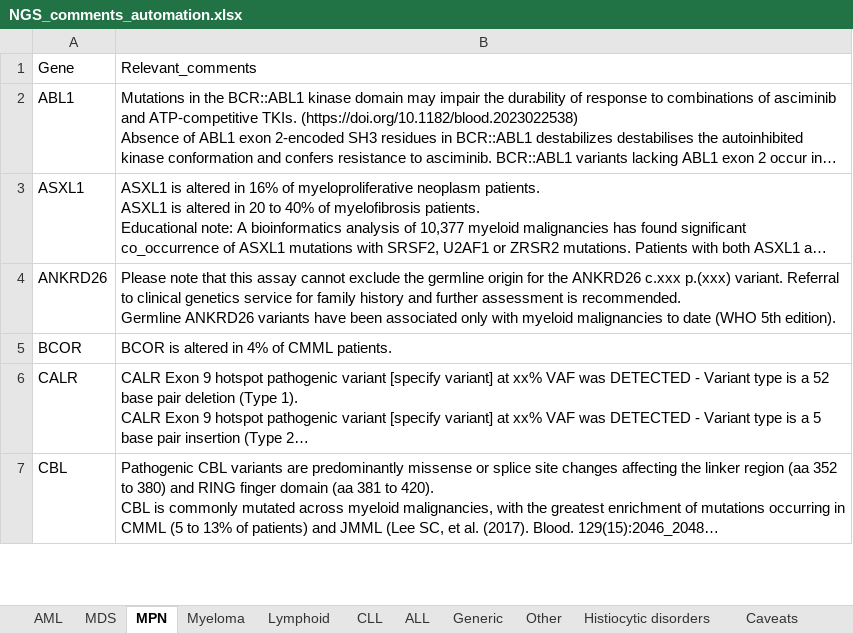
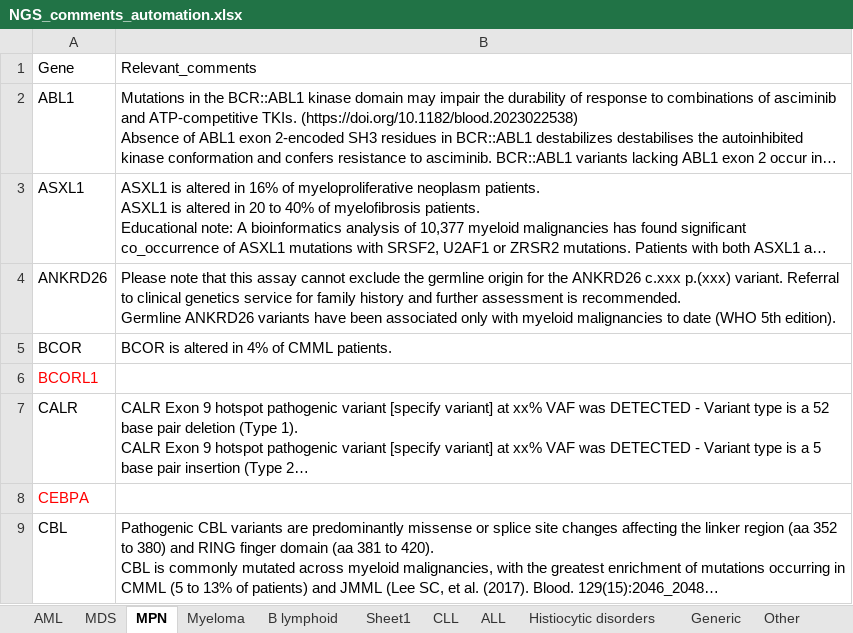
Before and after one commit to brittanymills593/NGS-comments, an Excel workbook: NGS_comments_automation.xlsx, sheet MPN, drawn as a sheet; only a part is shown; long unchanged cells end in …; values as stored, in another font and other column widths than the file's, no borders; the diff covers the shown part only; the diff names each change by its address in the sheet, - before the commit and + after, or states it on an @@ line.

```diff
--- a/NGS_comments_automation.xlsx (sheet MPN)
+++ b/NGS_comments_automation.xlsx (sheet MPN)
-sheet tab: Lymphoid
+sheet tab: B lymphoid
+sheet tab: Sheet1
@@ sheet tab order changed: AML | MDS | MPN | Myeloma | B lymphoid | Sheet1 | CLL | ALL | Histiocytic disorders | Generic | Other @@
+row 6: BCORL1
+row 8: CEBPA
```
Also changed, not shown: 7 added rows and 1 removed row elsewhere in this sheet, sheet B lymphoid, sheet AML, sheet MDS, sheet Other, sheet ALL, sheet Myeloma, 1 more sheet.
